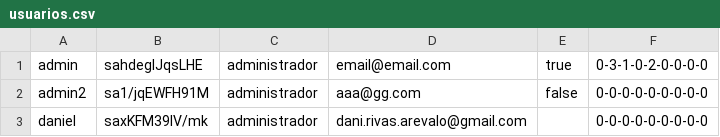
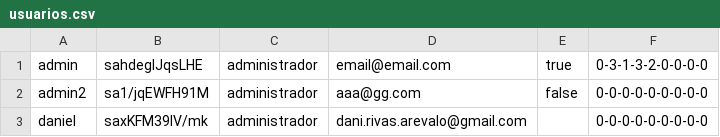
Before and after one commit to dwcs-ucha/grupo01-21, a CSV file: login-registro/csv/usuarios.csv, drawn as a sheet.

```diff
--- a/login-registro/csv/usuarios.csv
+++ b/login-registro/csv/usuarios.csv
@@ -1,2 +1,2 @@
-admin,sahdegIJqsLHE,administrador,email@email.com,true,0-3-1-0-2-0-0-0-0
+admin,sahdegIJqsLHE,administrador,email@email.com,true,0-3-1-3-2-0-0-0-0
 admin2,sa1/jqEWFH91M,administrador,aaa@gg.com,false,0-0-0-0-0-0-0-0-0
```
Also changed, not shown: 9 other files.
